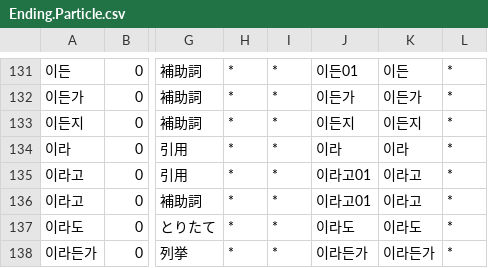
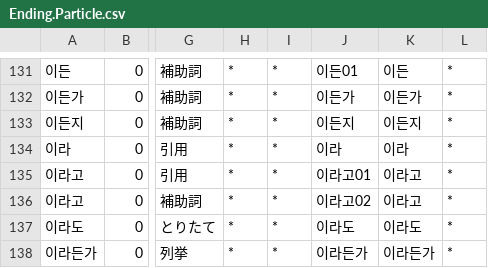
Before and after one commit to okikirmui/nkhandic, a CSV file: seed/Ending.Particle.csv, drawn as a sheet; only a part is shown, gaps mark what is left out; the diff names each change by its address in the sheet, - before the commit and + after, or states it on an @@ line.

```diff
--- a/seed/Ending.Particle.csv
+++ b/seed/Ending.Particle.csv
-J136: 이라고01
+J136: 이라고02
```
Also changed, not shown: 1 other file.
